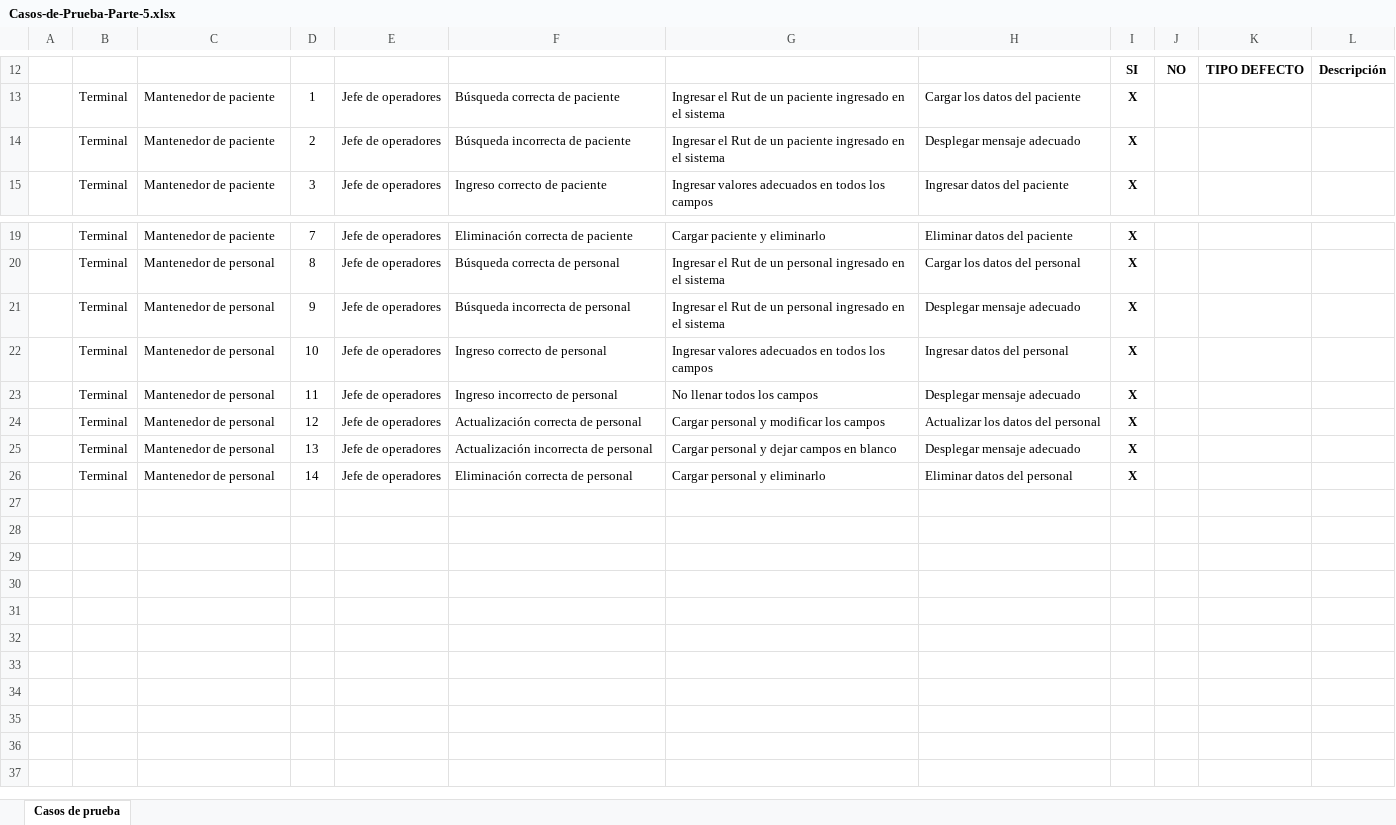
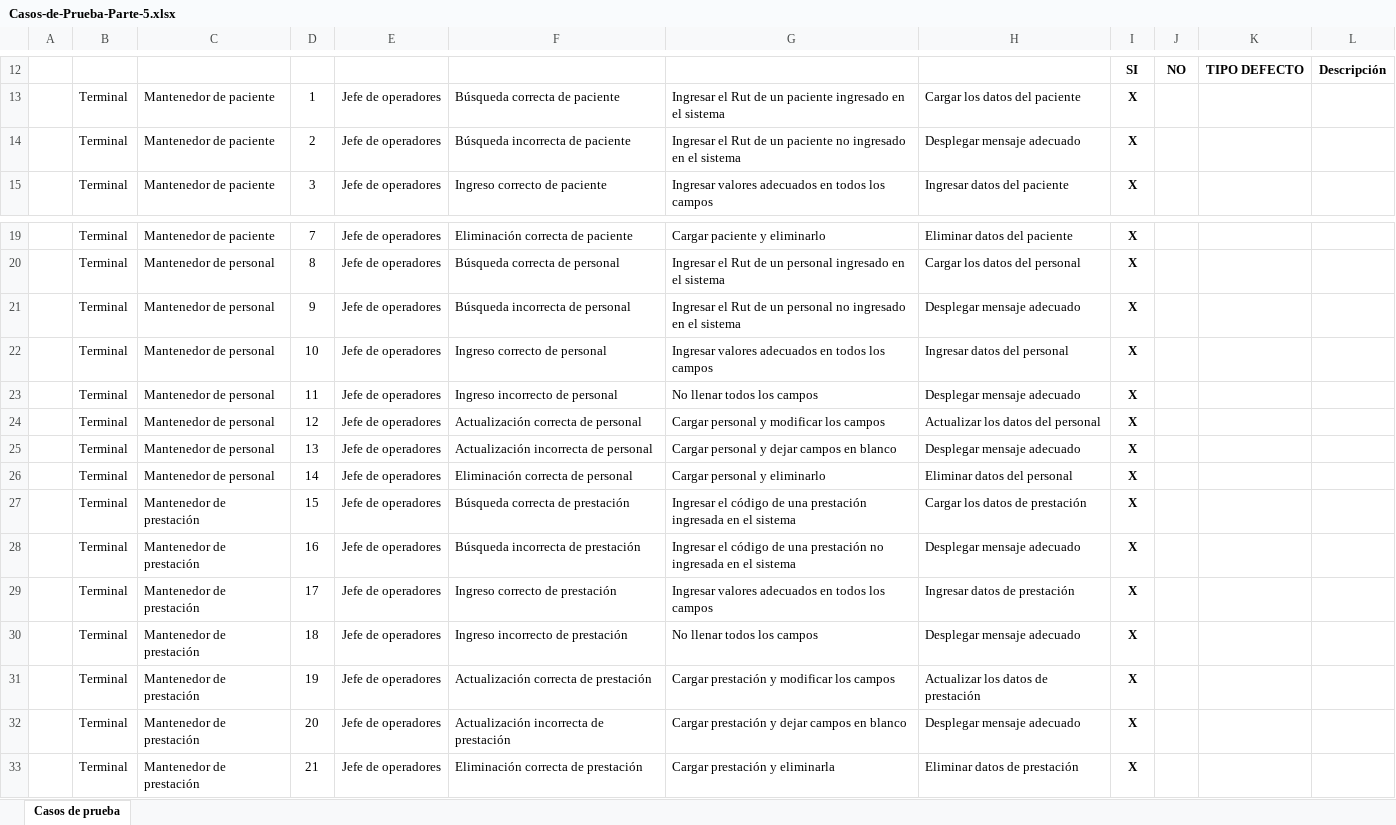
Before and after one commit to portafolio2016/hipocrates, an Excel workbook: docs/especificaciones/casos-de-prueba/Casos-de-Prueba-Parte-5.xlsx, sheet Casos de prueba, drawn as a sheet; only a part is shown, gaps mark what is left out; values as stored, in another font and other column widths than the file's, no borders; charts and pictures not drawn; the diff names each change by its address in the sheet, - before the commit and + after, or states it on an @@ line.

Commit message:
Mantenedor de prestaciones

```diff
--- a/docs/especificaciones/casos-de-prueba/Casos-de-Prueba-Parte-5.xlsx (sheet Casos de prueba)
+++ b/docs/especificaciones/casos-de-prueba/Casos-de-Prueba-Parte-5.xlsx (sheet Casos de prueba)
-G14: …un paciente ingresado en…
+G14: …un paciente no ingresado en…
-G21: …un personal ingresado en…
+G21: …un personal no ingresado en…
+row 27:  | Terminal | Mantenedor de prestación | 15 | Jefe de operadores | Búsqueda correcta de prestación | Ingresar el código de una prestación ingresada en el sistema | Cargar los datos de prestación | X
+row 28:  | Terminal | Mantenedor de prestación | 16 | Jefe de operadores | Búsqueda incorrecta de prestación | Ingresar el código de una prestación no ingresada en el sistema | Desplegar mensaje adecuado | X
+row 29:  | Terminal | Mantenedor de prestación | 17 | Jefe de operadores | Ingreso correcto de prestación | Ingresar valores adecuados en todos los campos | Ingresar datos de prestación | X
+row 30:  | Terminal | Mantenedor de prestación | 18 | Jefe de operadores | Ingreso incorrecto de prestación | No llenar todos los campos | Desplegar mensaje adecuado | X
+row 31:  | Terminal | Mantenedor de prestación | 19 | Jefe de operadores | Actualización correcta de prestación | Cargar prestación y modificar los campos | Actualizar los datos de prestación | X
+row 32:  | Terminal | Mantenedor de prestación | 20 | Jefe de operadores | Actualización incorrecta de prestación | Cargar prestación y dejar campos en blanco | Desplegar mensaje adecuado | X
+row 33:  | Terminal | Mantenedor de prestación | 21 | Jefe de operadores | Eliminación correcta de prestación | Cargar prestación y eliminarla | Eliminar datos de prestación | X
```
